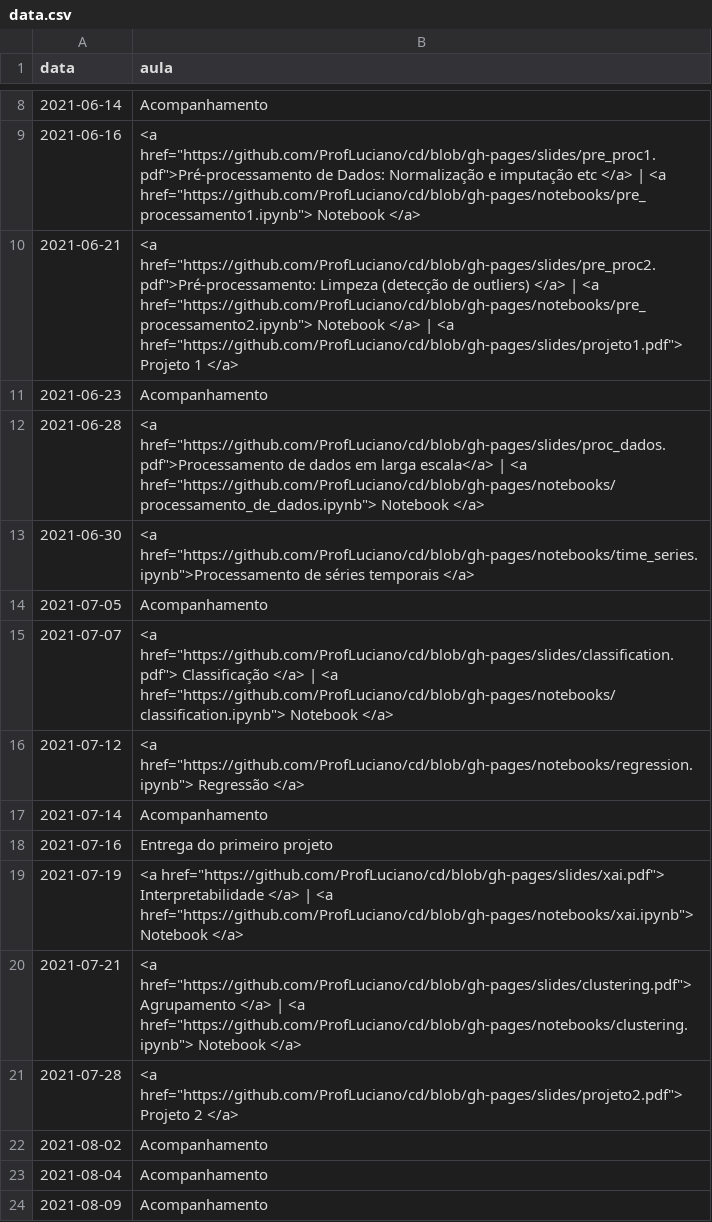
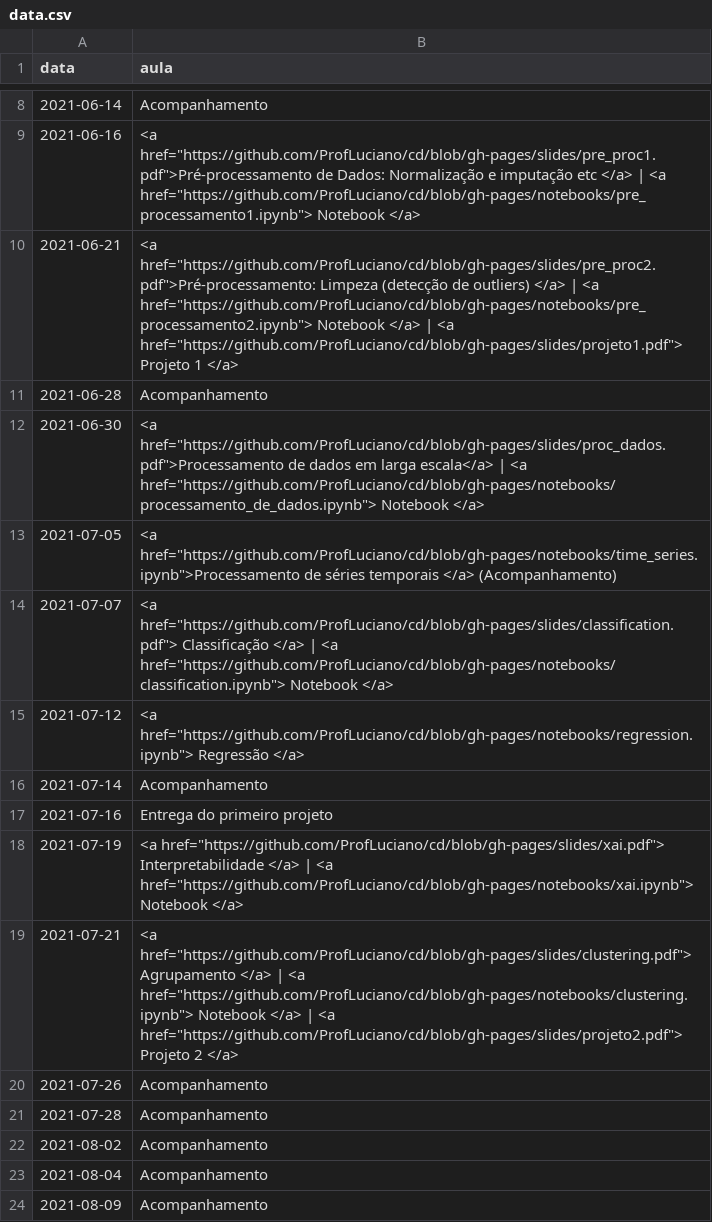
Before and after one commit to ProfLuciano/cd, a CSV file: pages/data.csv, drawn as a sheet; only a part is shown, gaps mark what is left out.

Commit message:
updating dates

```diff
--- a/pages/data.csv
+++ b/pages/data.csv
@@ -10,6 +10,5 @@ data,aula
 2021-06-21,<a href="https://github.com/ProfLuciano/cd/blob/gh-pages/slides/pre_proc2.pdf">Pré-processamento: Limpeza (detecção de outliers) </a> | <a href="https://github.com/ProfLuciano/cd/blob/gh-pages/notebooks/pre_processamento2.ipynb"> Notebook </a> | <a href="https://github.com/ProfLuciano/cd/blob/gh-pages/slides/projeto1.pdf"> Projeto 1 </a>
-2021-06-23,Acompanhamento
-2021-06-28,<a href="https://github.com/ProfLuciano/cd/blob/gh-pages/slides/proc_dados.pdf">Processamento de dados em larga escala</a> | <a href="https://github.com/ProfLuciano/cd/blob/gh-pages/notebooks/processamento_de_dados.ipynb"> Notebook </a>
-2021-06-30,<a href="https://github.com/ProfLuciano/cd/blob/gh-pages/notebooks/time_series.ipynb">Processamento de séries temporais </a>
-2021-07-05,Acompanhamento
+2021-06-28,Acompanhamento
+2021-06-30,<a href="https://github.com/ProfLuciano/cd/blob/gh-pages/slides/proc_dados.pdf">Processamento de dados em larga escala</a> | <a href="https://github.com/ProfLuciano/cd/blob/gh-pages/notebooks/processamento_de_dados.ipynb"> Notebook </a>
+2021-07-05,<a href="https://github.com/ProfLuciano/cd/blob/gh-pages/notebooks/time_series.ipynb">Processamento de séries temporais </a> (Acompanhamento)
 2021-07-07,<a href="https://github.com/ProfLuciano/cd/blob/gh-pages/slides/classification.pdf"> Classificação  </a> |  <a href="https://github.com/ProfLuciano/cd/blob/gh-pages/notebooks/classification.ipynb">  Notebook </a>
@@ -19,4 +18,5 @@ data,aula
 2021-07-19,<a href="https://github.com/ProfLuciano/cd/blob/gh-pages/slides/xai.pdf"> Interpretabilidade  </a> |  <a href="https://github.com/ProfLuciano/cd/blob/gh-pages/notebooks/xai.ipynb">  Notebook </a>
-2021-07-21,<a href="https://github.com/ProfLuciano/cd/blob/gh-pages/slides/clustering.pdf"> Agrupamento  </a> |  <a href="https://github.com/ProfLuciano/cd/blob/gh-pages/notebooks/clustering.ipynb">  Notebook </a>
-2021-07-28,<a href="https://github.com/ProfLuciano/cd/blob/gh-pages/slides/projeto2.pdf"> Projeto 2 </a>
+2021-07-21,<a href="https://github.com/ProfLuciano/cd/blob/gh-pages/slides/clustering.pdf"> Agrupamento  </a> |  <a href="https://github.com/ProfLuciano/cd/blob/gh-pages/notebooks/clustering.ipynb">  Notebook </a> | <a href="https://github.com/ProfLuciano/cd/blob/gh-pages/slides/projeto2.pdf"> Projeto 2 </a>
+2021-07-26,Acompanhamento
+2021-07-28,Acompanhamento
 2021-08-02,Acompanhamento
```
